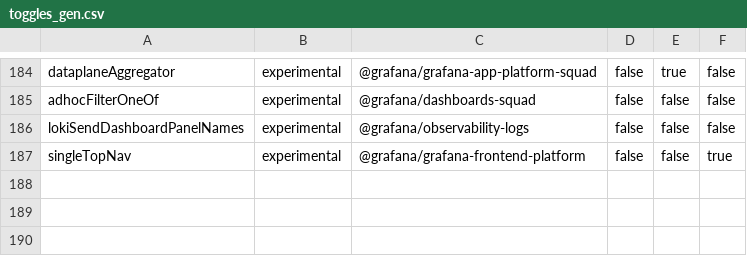
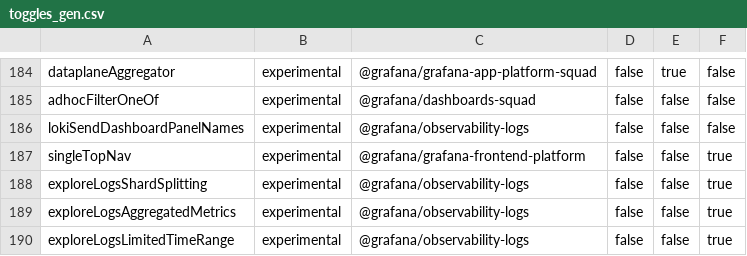
Before and after one commit to storpool/grafana, a CSV file: pkg/services/featuremgmt/toggles_gen.csv, drawn as a sheet; only a part is shown, gaps mark what is left out; the diff names each change by its address in the sheet, - before the commit and + after, or states it on an @@ line.

Commit message:
Explore Logs: Add feature flags (#92670)

```diff
--- a/pkg/services/featuremgmt/toggles_gen.csv
+++ b/pkg/services/featuremgmt/toggles_gen.csv
+row 188: exploreLogsShardSplitting | experimental | @grafana/observability-logs | false | false | true
+row 189: exploreLogsAggregatedMetrics | experimental | @grafana/observability-logs | false | false | true
+row 190: exploreLogsLimitedTimeRange | experimental | @grafana/observability-logs | false | false | true
```
Also changed, not shown: 5 other files.
